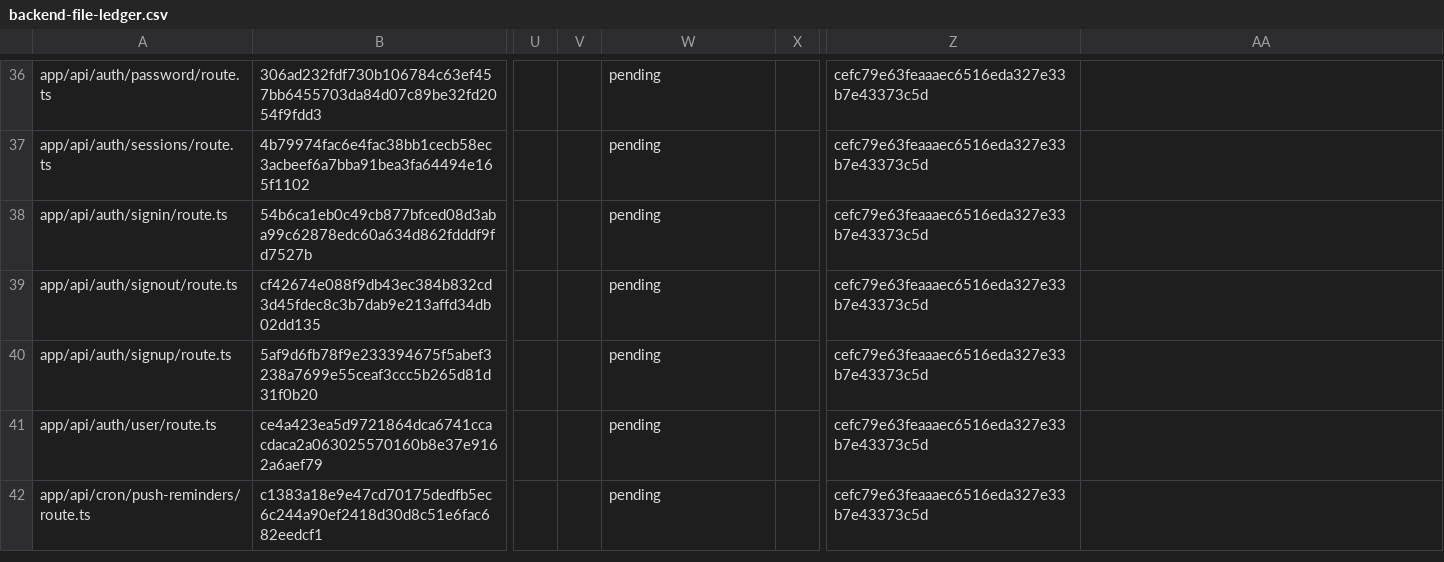
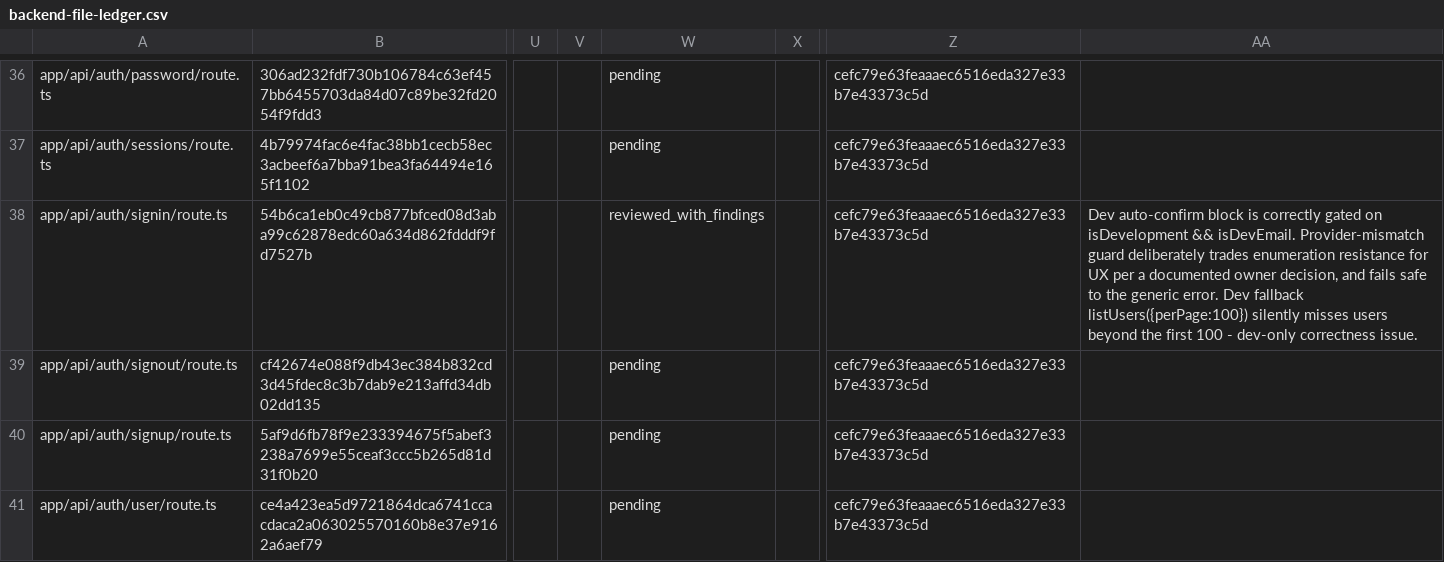
Before and after one commit to Raoof128/Syllabus-Sync, a CSV file: docs/backend-audit/2026-07-22/backend-file-ledger.csv, drawn as a sheet; only a part is shown, gaps mark what is left out; the shorter side is filled out with more unchanged rows; the diff covers the shown part only; the diff names each change by its address in the sheet, - before the commit and + after, or states it on an @@ line.

```diff
--- a/docs/backend-audit/2026-07-22/backend-file-ledger.csv
+++ b/docs/backend-audit/2026-07-22/backend-file-ledger.csv
-W38: pending
+W38: reviewed_with_findings
-AA38: (empty)
+AA38: Dev auto-confirm block is correctly gated on isDevelopment && isDevEmail. Provider-mismatch guard deliberately trades enumeration resistance for UX per a documented owner decision, and fails safe to the generic error. Dev fallback listUsers({perPage:100}) silently misses users beyond the first 100 - dev-only correctness issue.
```
Also changed, not shown: 8 edited cells elsewhere in this file, docs/backend-audit/2026-07-22/backend-finding-ledger.csv.
